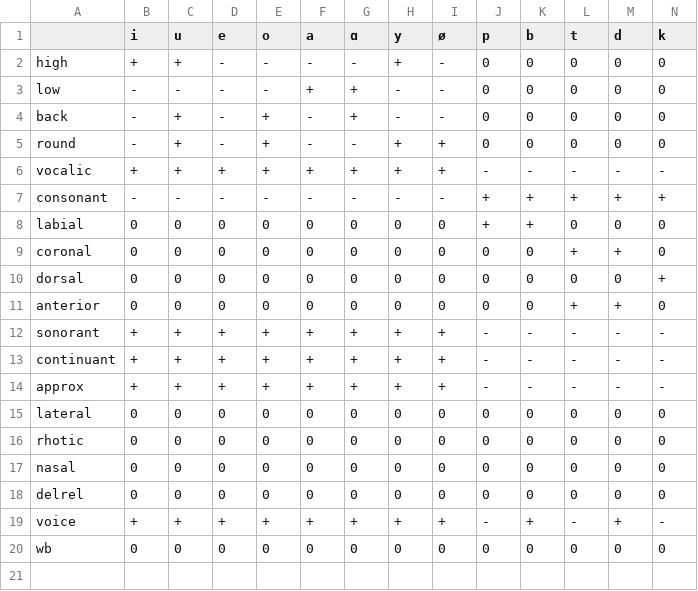
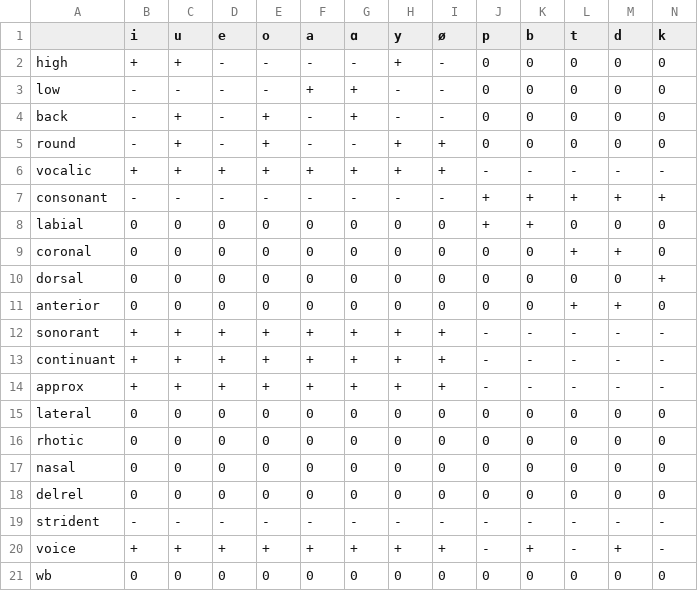
Before and after one commit to heinz-jeffrey/bufia, a CSV file: sanity/malarky.features.csv, drawn as a sheet; only a part is shown; rows hold the shown columns only; the diff names each change by its address in the sheet, - before the commit and + after, or states it on an @@ line.

Commit message:
strident

```diff
--- a/sanity/malarky.features.csv
+++ b/sanity/malarky.features.csv
+row 19: strident | - | - | - | - | - | - | - | - | - | - | - | - | -
```
